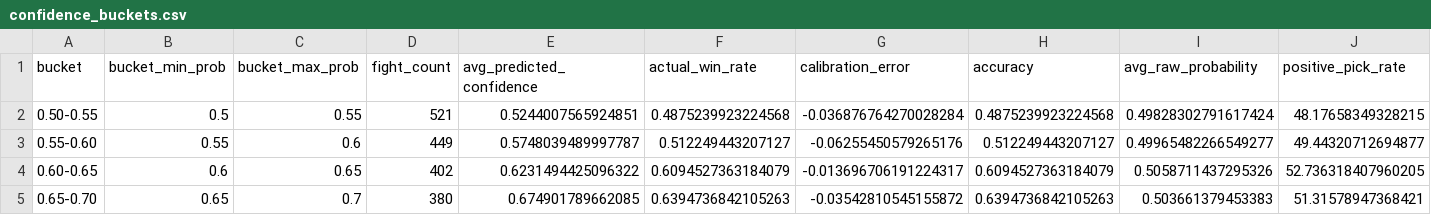
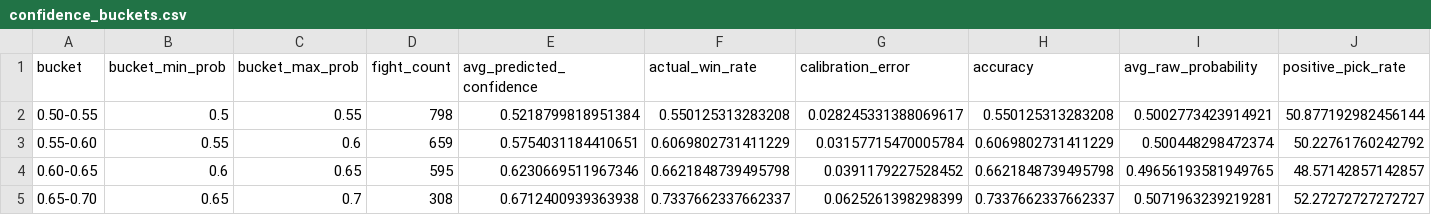
Before and after one commit to ChrisEsau/ufc-ai-clv-tracker, a CSV file: models/moneyline/moneyline_xgboost_v11/confidence_buckets.csv, drawn as a sheet; only a part is shown; the diff covers the shown part only.

```diff
--- a/models/moneyline/moneyline_xgboost_v11/confidence_buckets.csv
+++ b/models/moneyline/moneyline_xgboost_v11/confidence_buckets.csv
@@ -1,5 +1,5 @@
 bucket,bucket_min_prob,bucket_max_prob,fight_count,avg_predicted_confidence,actual_win_rate,calibration_error,accuracy,avg_raw_probability,positive_pick_rate
-0.50-0.55,0.5,0.55,521,0.5244007565924851,0.4875239923224568,-0.036876764270028284,0.4875239923224568,0.49828302791617424,48.17658349328215
-0.55-0.60,0.55,0.6,449,0.5748039489997787,0.512249443207127,-0.06255450579265176,0.512249443207127,0.49965482266549277,49.44320712694877
-0.60-0.65,0.6,0.65,402,0.6231494425096322,0.6094527363184079,-0.013696706191224317,0.6094527363184079,0.5058711437295326,52.736318407960205
-0.65-0.70,0.65,0.7,380,0.674901789662085,0.6394736842105263,-0.03542810545155872,0.6394736842105263,0.503661379453383,51.31578947368421
+0.50-0.55,0.5,0.55,798,0.5218799818951384,0.550125313283208,0.028245331388069617,0.550125313283208,0.5002773423914921,50.877192982456144
+0.55-0.60,0.55,0.6,659,0.5754031184410651,0.6069802731411229,0.03157715470005784,0.6069802731411229,0.500448298472374,50.22761760242792
+0.60-0.65,0.6,0.65,595,0.6230669511967346,0.6621848739495798,0.0391179227528452,0.6621848739495798,0.49656193581949765,48.57142857142857
+0.65-0.70,0.65,0.7,308,0.6712400939363938,0.7337662337662337,0.0625261398298399,0.7337662337662337,0.5071963239219281,52.27272727272727
```
Also changed, not shown: 3 removed rows and 21 edited cells elsewhere in this file, models/moneyline/moneyline_xgboost_v11/metrics.csv, models/moneyline/moneyline_xgboost_v11/raw_confidence_buckets.csv, 13 other files.
